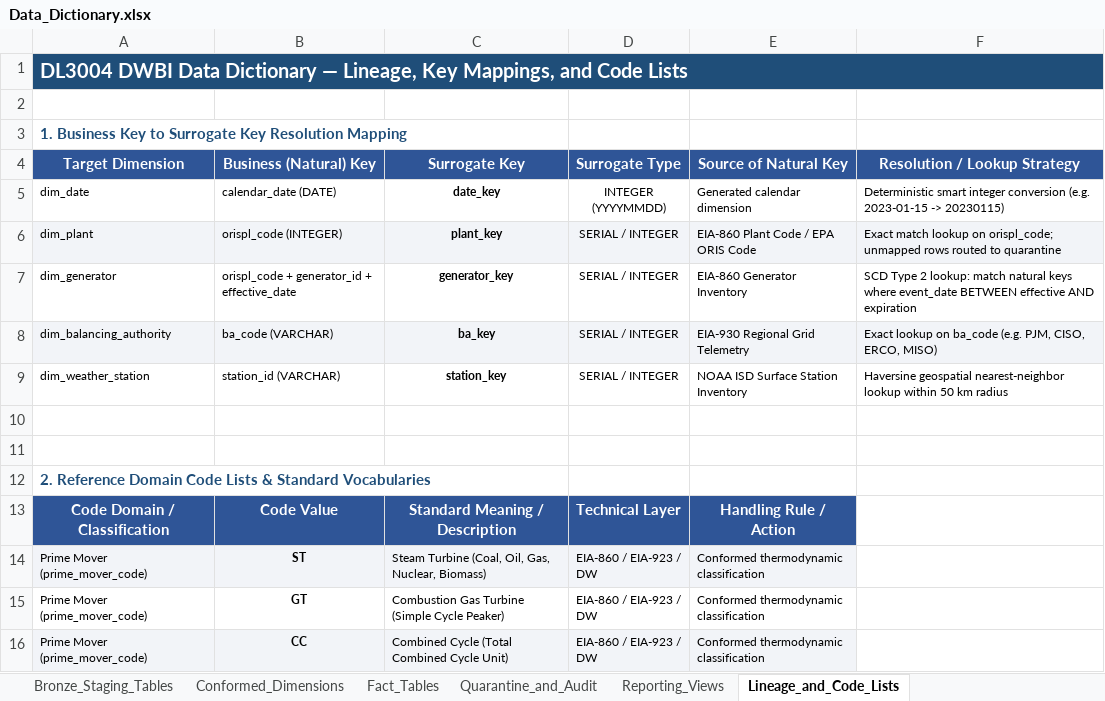
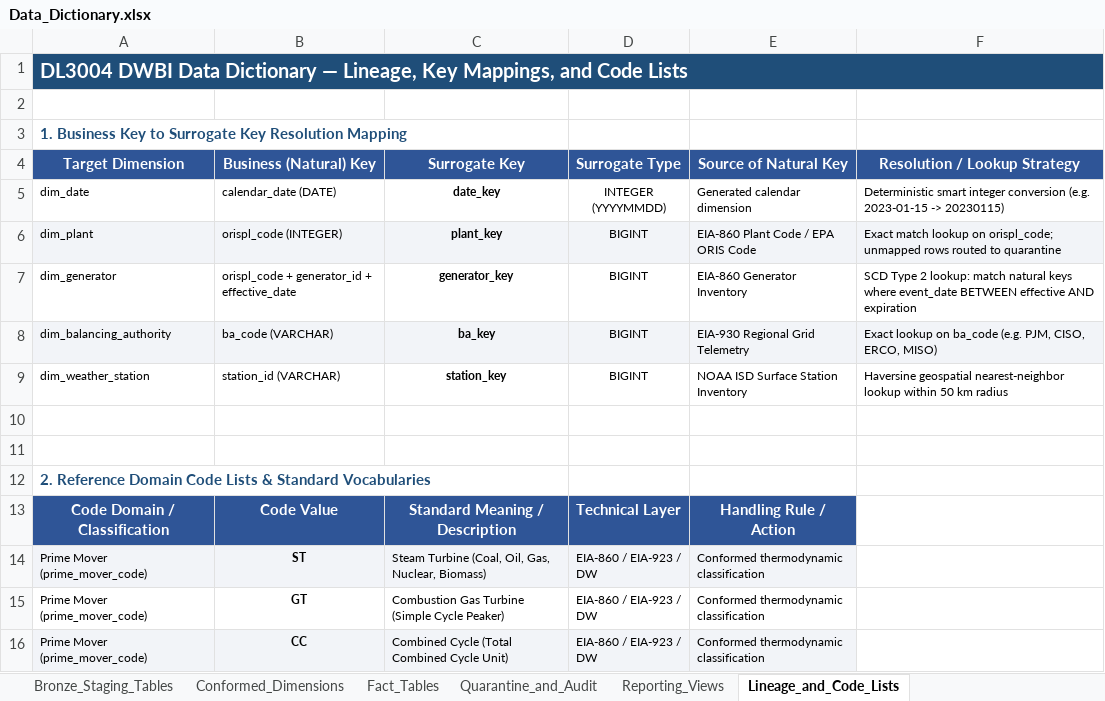
Before and after one commit to Muhammad-Ibrahim-001/Project-AEGIS, an Excel workbook: 01_Project_Documentation/Data_Dictionary.xlsx, sheet Lineage_and_Code_Lists, drawn as a sheet; only a part is shown; values as stored, in another font and other column widths than the file's, no borders; the diff names each change by its address in the sheet, - before the commit and + after, or states it on an @@ line.

Commit message:
refactor(sql): establish 04_SQL directory, sync DDL with builder, and align surrogate key types to BIGINT

```diff
--- a/01_Project_Documentation/Data_Dictionary.xlsx (sheet Lineage_and_Code_Lists)
+++ b/01_Project_Documentation/Data_Dictionary.xlsx (sheet Lineage_and_Code_Lists)
-D6:D9 (Surrogate Type): SERIAL / INTEGER
+D6:D9 (Surrogate Type): BIGINT
```
Also changed, not shown: sheet Fact_Tables, sheet Conformed_Dimensions, 6 other files.
